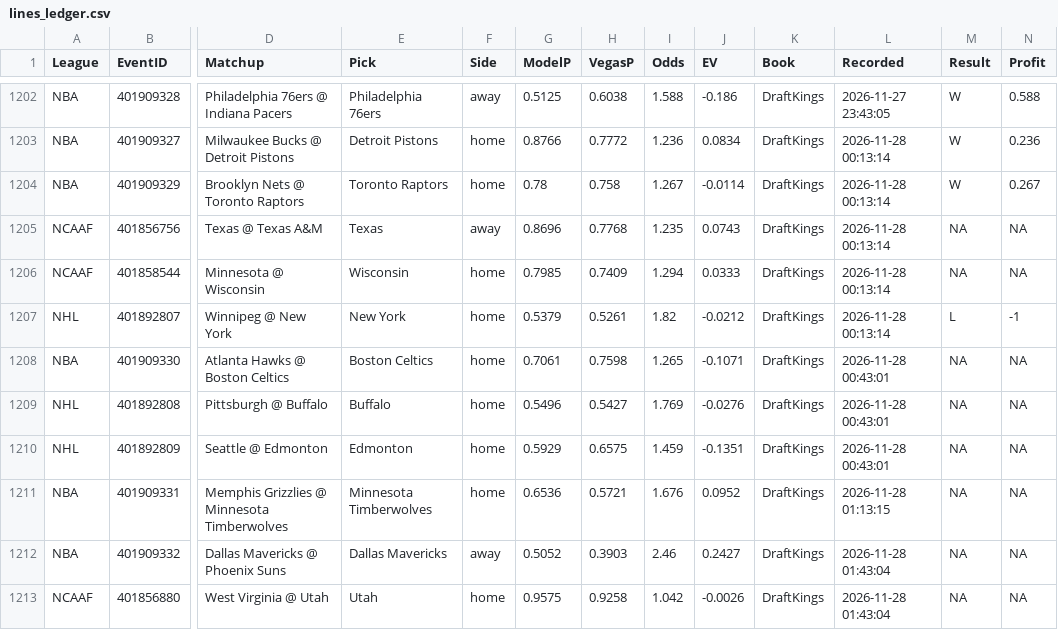
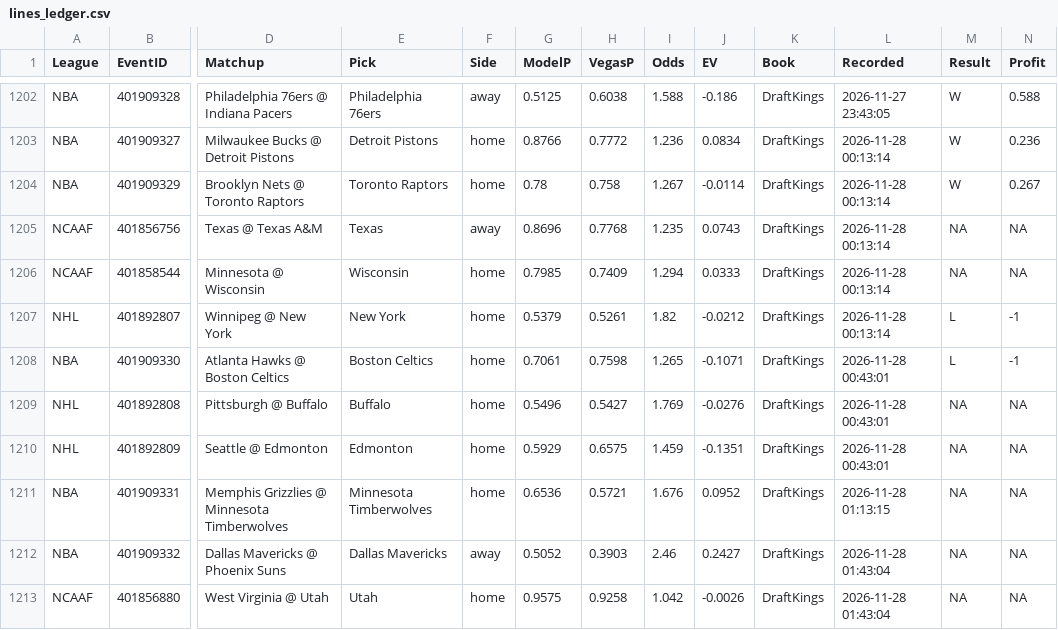
Before and after one commit to MDAnalytics-Sent/projections, a CSV file: lines_ledger.csv, drawn as a sheet; only a part is shown, gaps mark what is left out; the diff names each change by its address in the sheet, - before the commit and + after, or states it on an @@ line.

```diff
--- a/lines_ledger.csv
+++ b/lines_ledger.csv
-M1208 (Result): NA
+M1208 (Result): L
-N1208 (Profit): NA
+N1208 (Profit): -1
```
Also changed, not shown: 10 other files.
